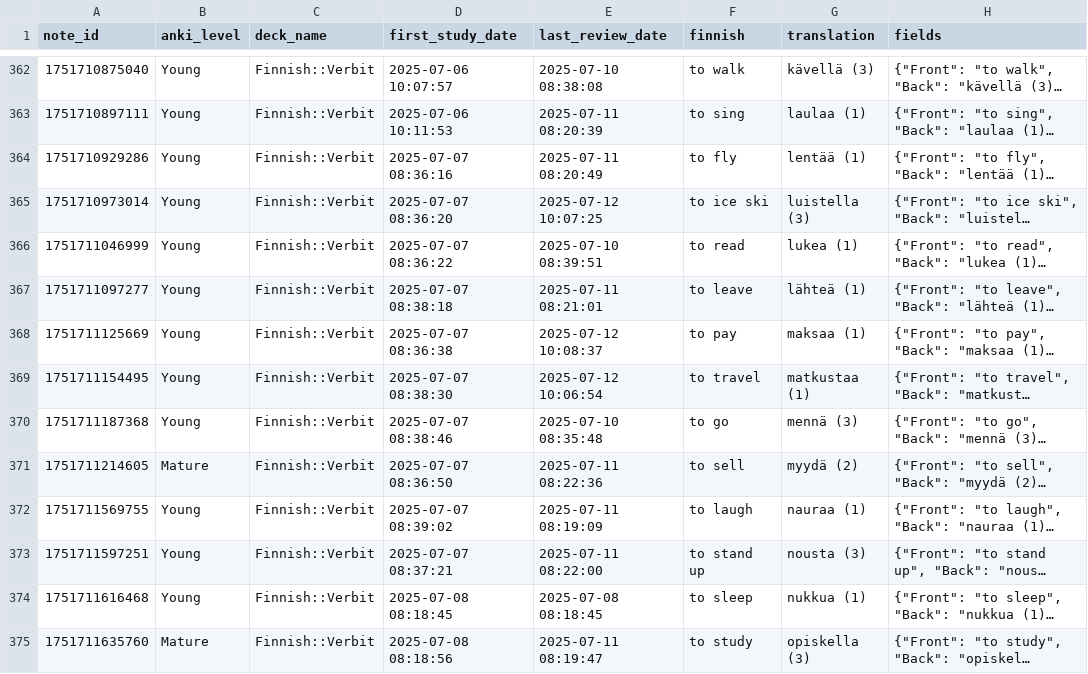
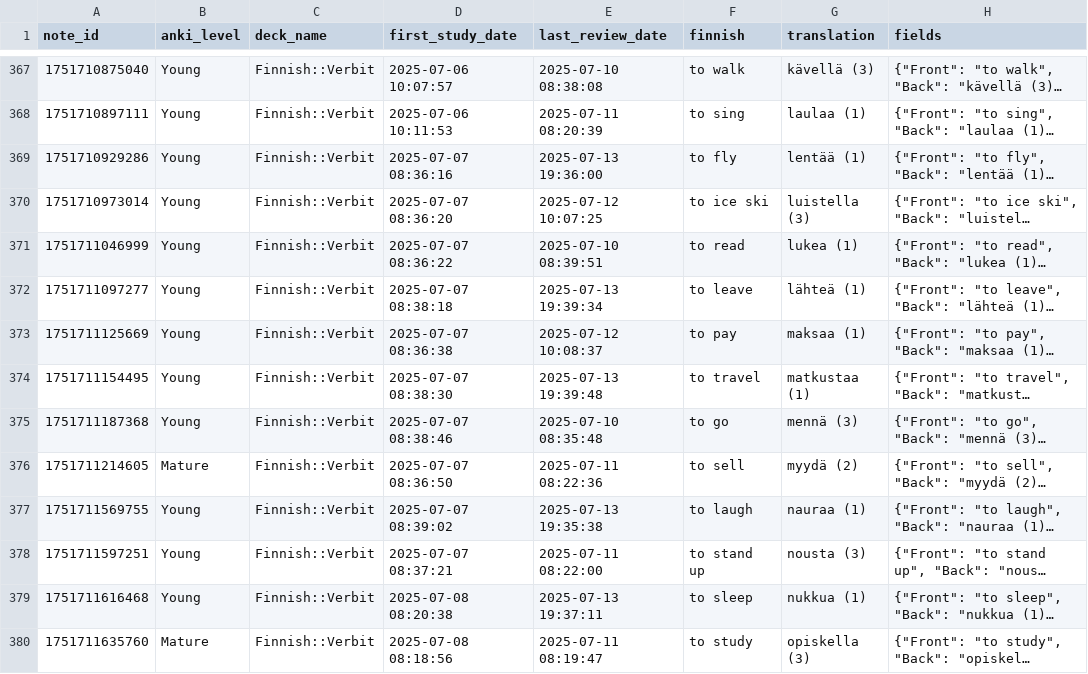
Before and after one commit to leonid-vasilev-ocl/anki-statis, a CSV file: public/anki_stats.csv, drawn as a sheet; only a part is shown, gaps mark what is left out; long unchanged cells end in …; addresses are those after the commit; the diff covers the shown part only; the diff names each change by its address in the sheet, - before the commit and + after, or states it on an @@ line.

```diff
--- a/public/anki_stats.csv
+++ b/public/anki_stats.csv
-E369 (last_review_date): 2025-07-11 08:20:49
+E369 (last_review_date): 2025-07-13 19:36:00
-E372 (last_review_date): 2025-07-11 08:21:01
+E372 (last_review_date): 2025-07-13 19:39:34
-E374 (last_review_date): 2025-07-12 10:06:54
+E374 (last_review_date): 2025-07-13 19:39:48
-E377 (last_review_date): 2025-07-11 08:19:09
+E377 (last_review_date): 2025-07-13 19:35:38
-D379 (first_study_date): 2025-07-08 08:18:45
+D379 (first_study_date): 2025-07-08 08:20:38
-E379 (last_review_date): 2025-07-08 08:18:45
+E379 (last_review_date): 2025-07-13 19:37:11
```
Also changed, not shown: 5 added rows and 117 edited cells elsewhere in this file, 1 other file.
